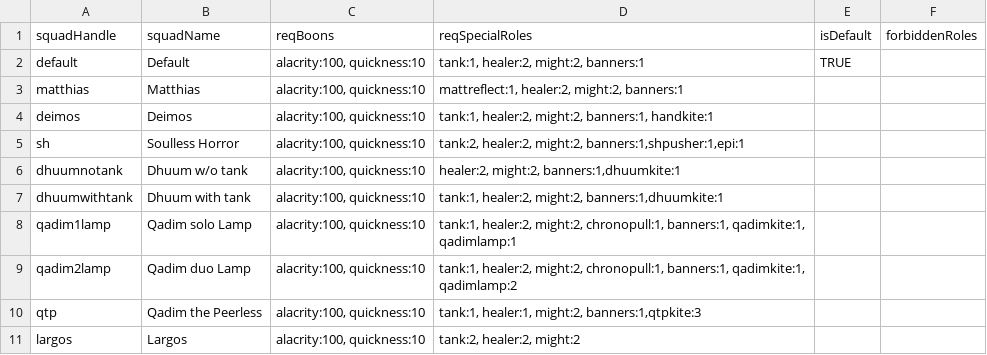
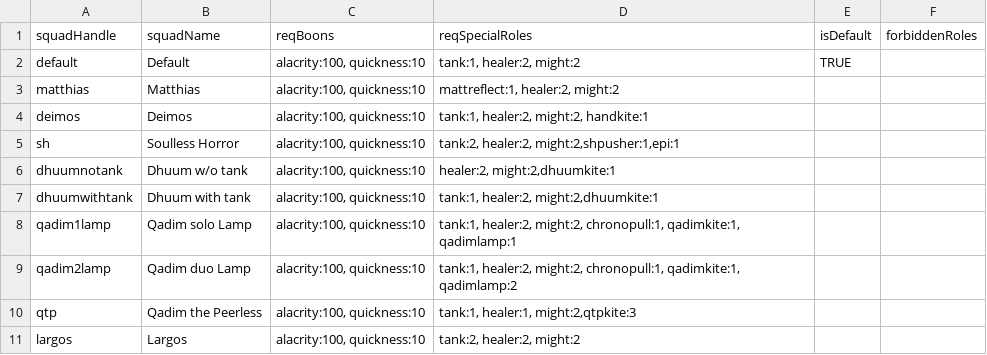
Before and after one commit to Frumsz/GW2RaidSquadGenerator, a CSV file: squads.csv, drawn as a sheet.

Commit message:
Updated roles and squads to reflect balance changes

```diff
--- a/squads.csv
+++ b/squads.csv
@@ -1,11 +1,11 @@
 squadHandle,squadName,reqBoons,reqSpecialRoles,isDefault,forbiddenRoles
-default,Default,"alacrity:100, quickness:10","tank:1, healer:2, might:2, banners:1",TRUE,
-matthias,Matthias,"alacrity:100, quickness:10","mattreflect:1, healer:2, might:2, banners:1",,
-deimos,Deimos,"alacrity:100, quickness:10","tank:1, healer:2, might:2, banners:1, handkite:1",,
-sh,Soulless Horror,"alacrity:100, quickness:10","tank:2, healer:2, might:2, banners:1,shpusher:1,epi:1",,
-dhuumnotank,Dhuum w/o tank,"alacrity:100, quickness:10","healer:2, might:2, banners:1,dhuumkite:1",,
-dhuumwithtank,Dhuum with tank,"alacrity:100, quickness:10","tank:1, healer:2, might:2, banners:1,dhuumkite:1",,
-qadim1lamp,Qadim solo Lamp,"alacrity:100, quickness:10","tank:1, healer:2, might:2, chronopull:1, banners:1, qadimkite:1, qadimlamp:1",,
-qadim2lamp,Qadim duo Lamp,"alacrity:100, quickness:10","tank:1, healer:2, might:2, chronopull:1, banners:1, qadimkite:1, qadimlamp:2",,
-qtp,Qadim the Peerless,"alacrity:100, quickness:10","tank:1, healer:1, might:2, banners:1,qtpkite:3",,
+default,Default,"alacrity:100, quickness:10","tank:1, healer:2, might:2",TRUE,
+matthias,Matthias,"alacrity:100, quickness:10","mattreflect:1, healer:2, might:2",,
+deimos,Deimos,"alacrity:100, quickness:10","tank:1, healer:2, might:2, handkite:1",,
+sh,Soulless Horror,"alacrity:100, quickness:10","tank:2, healer:2, might:2,shpusher:1,epi:1",,
+dhuumnotank,Dhuum w/o tank,"alacrity:100, quickness:10","healer:2, might:2,dhuumkite:1",,
+dhuumwithtank,Dhuum with tank,"alacrity:100, quickness:10","tank:1, healer:2, might:2,dhuumkite:1",,
+qadim1lamp,Qadim solo Lamp,"alacrity:100, quickness:10","tank:1, healer:2, might:2, chronopull:1, qadimkite:1, qadimlamp:1",,
+qadim2lamp,Qadim duo Lamp,"alacrity:100, quickness:10","tank:1, healer:2, might:2, chronopull:1, qadimkite:1, qadimlamp:2",,
+qtp,Qadim the Peerless,"alacrity:100, quickness:10","tank:1, healer:1, might:2,qtpkite:3",,
 largos,Largos,"alacrity:100, quickness:10","tank:2, healer:2, might:2",,
```
Also changed, not shown: roles.csv.
